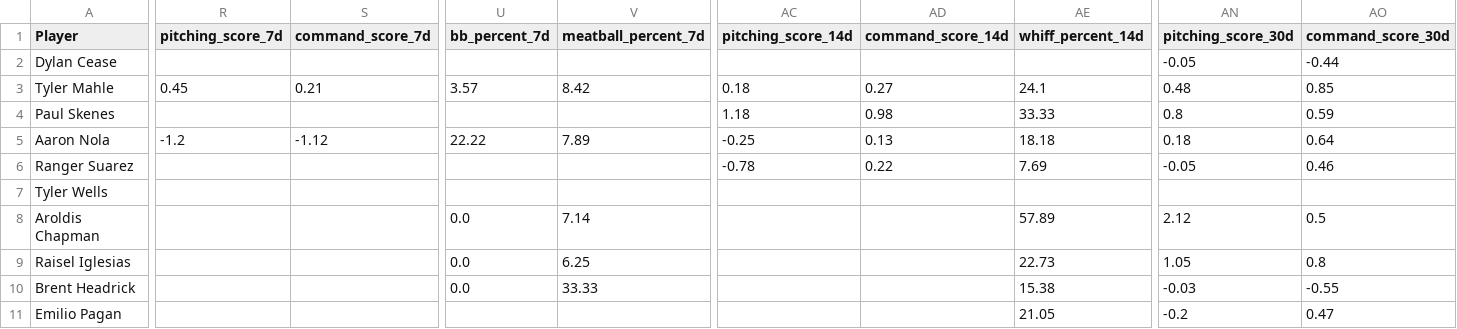
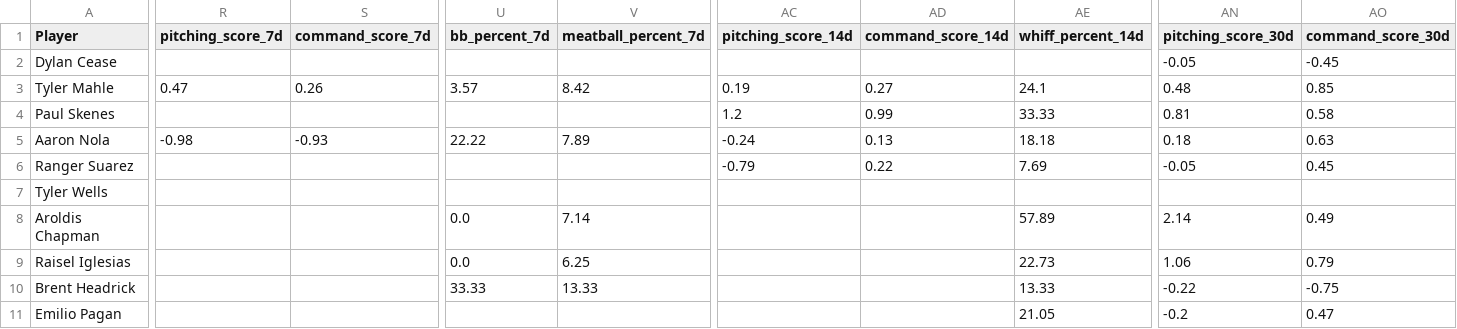
Before and after one commit to youtube-dinner/baseball_analytics, a CSV file: outputs/fantasy_baseball_analytics/current_roster_pitchers.csv, drawn as a sheet; only a part is shown, gaps mark what is left out; the diff covers the shown part only; the diff names each change by its address in the sheet, - before the commit and + after, or states it on an @@ line.

```diff
--- a/outputs/fantasy_baseball_analytics/current_roster_pitchers.csv
+++ b/outputs/fantasy_baseball_analytics/current_roster_pitchers.csv
-AO2 (command_score_30d): -0.44
+AO2 (command_score_30d): -0.45
-R3 (pitching_score_7d): 0.45
+R3 (pitching_score_7d): 0.47
-S3 (command_score_7d): 0.21
+S3 (command_score_7d): 0.26
-AC3 (pitching_score_14d): 0.18
+AC3 (pitching_score_14d): 0.19
-AC4 (pitching_score_14d): 1.18
+AC4 (pitching_score_14d): 1.2
-AD4 (command_score_14d): 0.98
+AD4 (command_score_14d): 0.99
-AN4 (pitching_score_30d): 0.8
+AN4 (pitching_score_30d): 0.81
-AO4 (command_score_30d): 0.59
+AO4 (command_score_30d): 0.58
-R5 (pitching_score_7d): -1.2
+R5 (pitching_score_7d): -0.98
-S5 (command_score_7d): -1.12
+S5 (command_score_7d): -0.93
-AC5 (pitching_score_14d): -0.25
+AC5 (pitching_score_14d): -0.24
-AO5 (command_score_30d): 0.64
+AO5 (command_score_30d): 0.63
-AC6 (pitching_score_14d): -0.78
+AC6 (pitching_score_14d): -0.79
-AO6 (command_score_30d): 0.46
+AO6 (command_score_30d): 0.45
-AN8 (pitching_score_30d): 2.12
+AN8 (pitching_score_30d): 2.14
-AO8 (command_score_30d): 0.5
+AO8 (command_score_30d): 0.49
-AN9 (pitching_score_30d): 1.05
+AN9 (pitching_score_30d): 1.06
-AO9 (command_score_30d): 0.8
+AO9 (command_score_30d): 0.79
-U10 (bb_percent_7d): 0.0
+U10 (bb_percent_7d): 33.33
-V10 (meatball_percent_7d): 33.33
+V10 (meatball_percent_7d): 13.33
-AE10 (whiff_percent_14d): 15.38
+AE10 (whiff_percent_14d): 13.33
-AN10 (pitching_score_30d): -0.03
+AN10 (pitching_score_30d): -0.22
-AO10 (command_score_30d): -0.55
+AO10 (command_score_30d): -0.75
```
Also changed, not shown: 42 edited cells elsewhere in this file, outputs/fantasy_baseball_analytics/current_roster_hitters.csv, outputs/fantasy_baseball_analytics/free_agent_hitters.csv, 9 other files.
